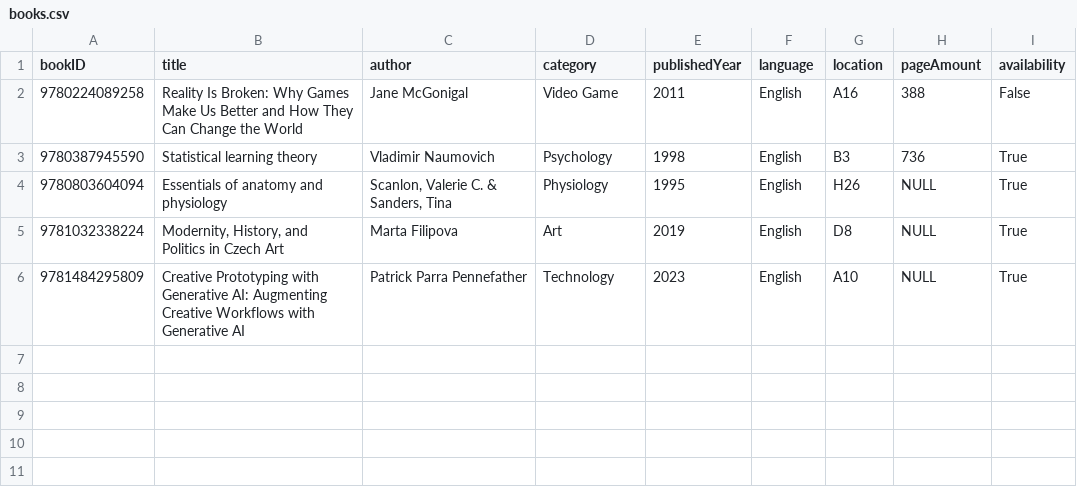
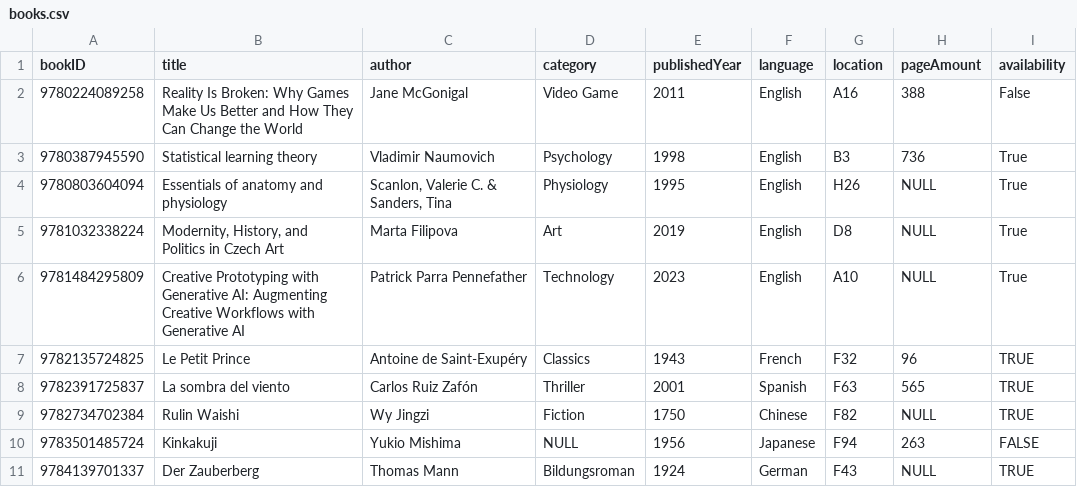
Before and after one commit to YuxuanQ8/Library-Management-System, a CSV file: books.csv, drawn as a sheet.

Commit message:
Update books.csv

```diff
--- a/books.csv
+++ b/books.csv
@@ -7 +7,6 @@
 "9781484295809","Creative Prototyping with Generative AI: Augmenting Creative Workflows with Generative AI ","Patrick Parra Pennefather","Technology",2023,"English","A10",NULL,True
+9782135724825,Le Petit Prince,Antoine de Saint-Exupéry,Classics,1943,French,F32,96,TRUE
+9782391725837,La sombra del viento,Carlos Ruiz Zafón,Thriller,2001,Spanish,F63,565,TRUE
+9782734702384,Rulin Waishi,Wy Jingzi,Fiction,1750,Chinese,F82,NULL,TRUE
+9783501485724,Kinkakuji,Yukio Mishima,NULL,1956,Japanese,F94,263,FALSE
+9784139701337,Der Zauberberg,Thomas Mann,Bildungsroman,1924,German,F43,NULL,TRUE
```
